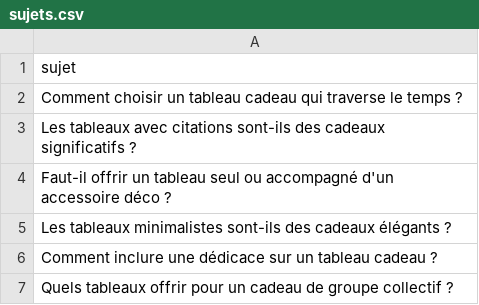
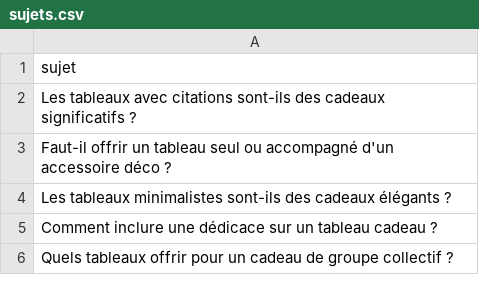
Before and after one commit to Metalosmose21/Cadeau-1-, a CSV file: sujets.csv, drawn as a sheet; only a part is shown; the diff names each change by its address in the sheet, - before the commit and + after, or states it on an @@ line.

```diff
--- a/sujets.csv
+++ b/sujets.csv
-row 2: Comment choisir un tableau cadeau qui traverse le temps ?
```
Also changed, not shown: sujets_traites.csv.
